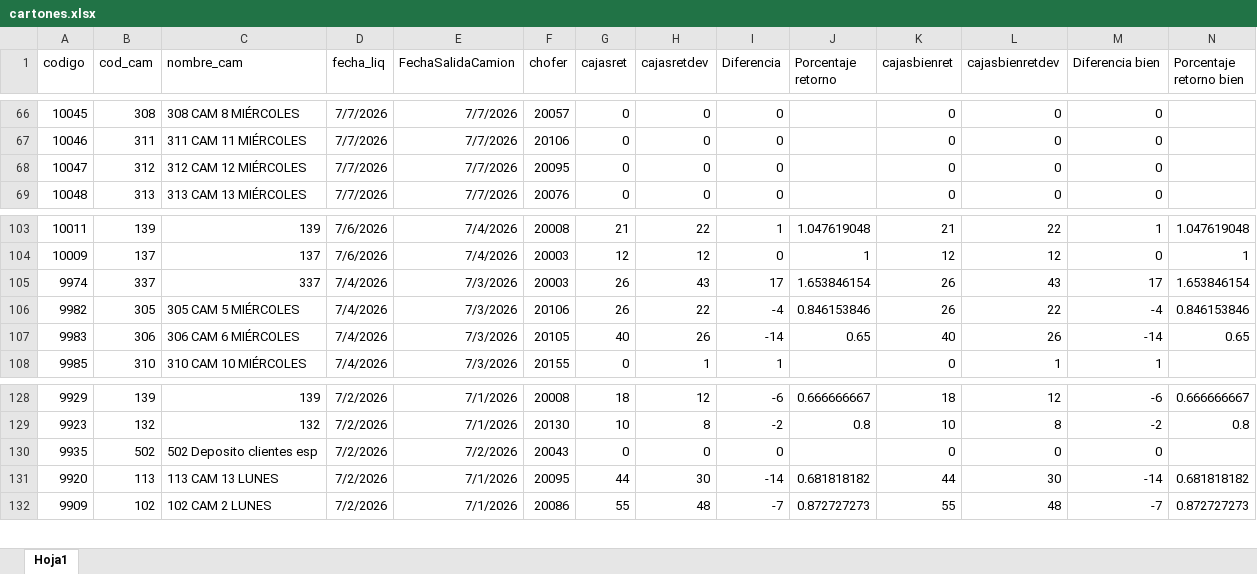
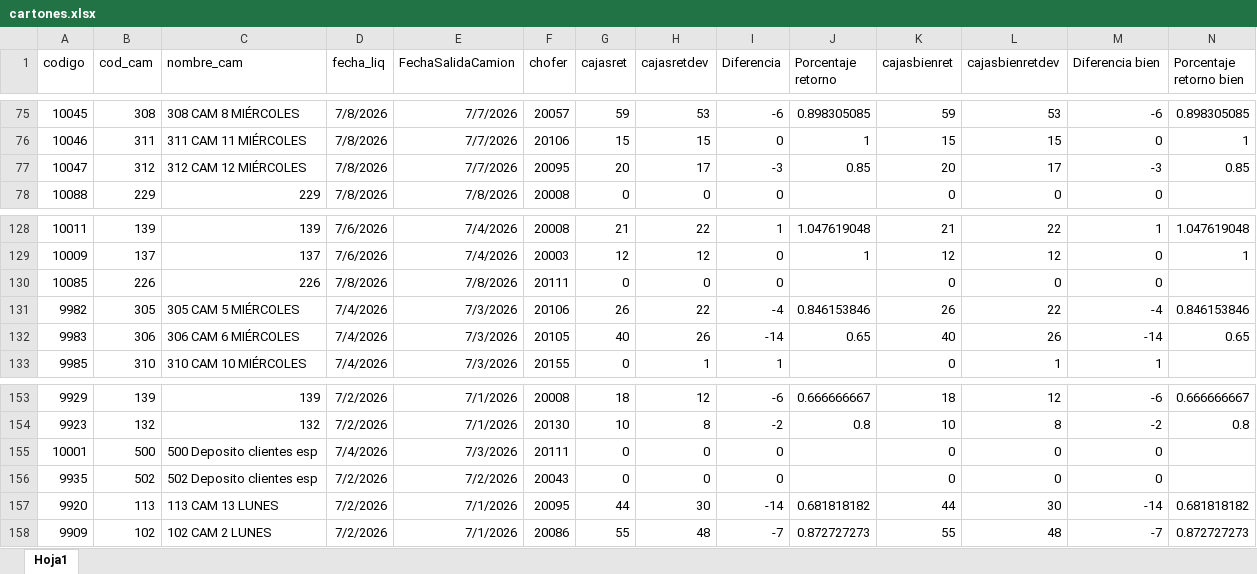
Before and after one commit to Nodus-app/sistema-operativo-nodus, an Excel workbook: data/cartones.xlsx, sheet Hoja1, drawn as a sheet; only a part is shown, gaps mark what is left out; values as stored, in another font and other column widths than the file's, no borders; addresses are those after the commit; rows hold the shown columns only; the diff covers the shown part only; the diff names each change by its address in the sheet, - before the commit and + after, or states it on an @@ line.

```diff
--- a/data/cartones.xlsx (sheet Hoja1)
+++ b/data/cartones.xlsx (sheet Hoja1)
-D75:D78 (fecha_liq): 7/7/2026
+D75:D78 (fecha_liq): 7/8/2026
-G75 (cajasret): 0
+G75 (cajasret): 59
-H75 (cajasretdev): 0
+H75 (cajasretdev): 53
-I75 (Diferencia): 0
+I75 (Diferencia): -6
-J75 (Porcentaje retorno): (empty)
+J75 (Porcentaje retorno): 0.898305085
-K75 (cajasbienret): 0
+K75 (cajasbienret): 59
-L75 (cajasbienretdev): 0
+L75 (cajasbienretdev): 53
-M75 (Diferencia bien): 0
+M75 (Diferencia bien): -6
-N75 (Porcentaje retorno bien): (empty)
+N75 (Porcentaje retorno bien): 0.898305085
-G76 (cajasret): 0
+G76 (cajasret): 15
-H76 (cajasretdev): 0
+H76 (cajasretdev): 15
-J76 (Porcentaje retorno): (empty)
+J76 (Porcentaje retorno): 1
-K76 (cajasbienret): 0
+K76 (cajasbienret): 15
-L76 (cajasbienretdev): 0
+L76 (cajasbienretdev): 15
-N76 (Porcentaje retorno bien): (empty)
+N76 (Porcentaje retorno bien): 1
-G77 (cajasret): 0
+G77 (cajasret): 20
-H77 (cajasretdev): 0
+H77 (cajasretdev): 17
-I77 (Diferencia): 0
+I77 (Diferencia): -3
-J77 (Porcentaje retorno): (empty)
+J77 (Porcentaje retorno): 0.85
-K77 (cajasbienret): 0
+K77 (cajasbienret): 20
-L77 (cajasbienretdev): 0
+L77 (cajasbienretdev): 17
-M77 (Diferencia bien): 0
+M77 (Diferencia bien): -3
-N77 (Porcentaje retorno bien): (empty)
+N77 (Porcentaje retorno bien): 0.85
-A78 (codigo): 10048
+A78 (codigo): 10088
-B78 (cod_cam): 313
+B78 (cod_cam): 229
-C78 (nombre_cam): 313 CAM 13 MIÉRCOLES
+C78 (nombre_cam): 229
-E78 (FechaSalidaCamion): 7/7/2026
+E78 (FechaSalidaCamion): 7/8/2026
-F78 (chofer): 20076
+F78 (chofer): 20008
@@ row 105 moved to row 48: 9974 @@
+row 130: 10085 | 226 | 226 | 7/8/2026 | 7/8/2026 | 20111 | 0 | 0 | 0 |  | 0 | 0 | 0
+row 155: 10001 | 500 | 500 Deposito clientes esp | 7/4/2026 | 7/3/2026 | 20111 | 0 | 0 | 0 |  | 0 | 0 | 0
```
Also changed, not shown: 26 added rows, 3 removed rows, 1 moved row and 117 edited cells elsewhere in this sheet, data/Registro_de_Rechazos.xlsx.
